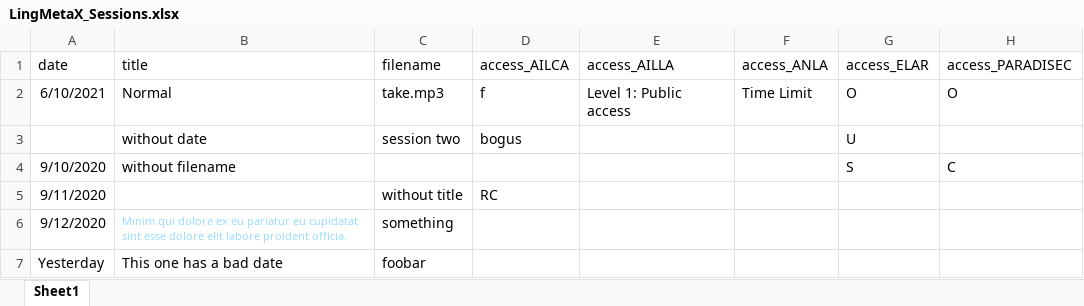
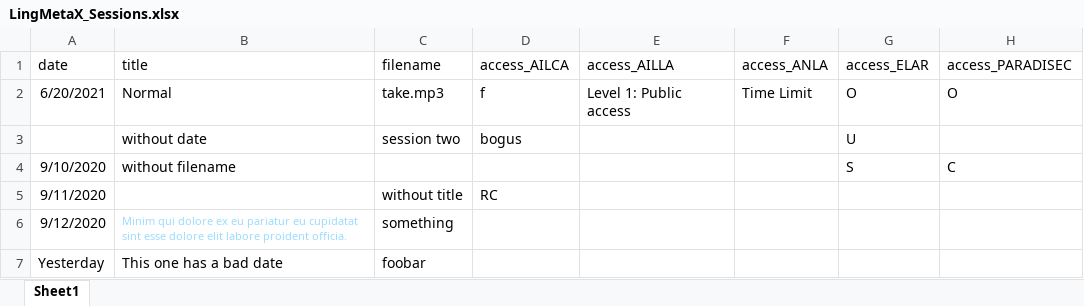
Before and after one commit to onset/lameta, an Excel workbook: sample data/LingMetaX_Sessions.xlsx, sheet Sheet1, drawn as a sheet; only a part is shown; values as stored, in another font and other column widths than the file's, no borders; the diff names each change by its address in the sheet, - before the commit and + after, or states it on an @@ line.

Commit message:
Get excel dates in an unambiguous way
Note, I didn't do anything with CSV dates

```diff
--- a/sample data/LingMetaX_Sessions.xlsx (sheet Sheet1)
+++ b/sample data/LingMetaX_Sessions.xlsx (sheet Sheet1)
-A2 (date): 6/10/2021
+A2 (date): 6/20/2021
```
Also changed, not shown: 4 other files.
